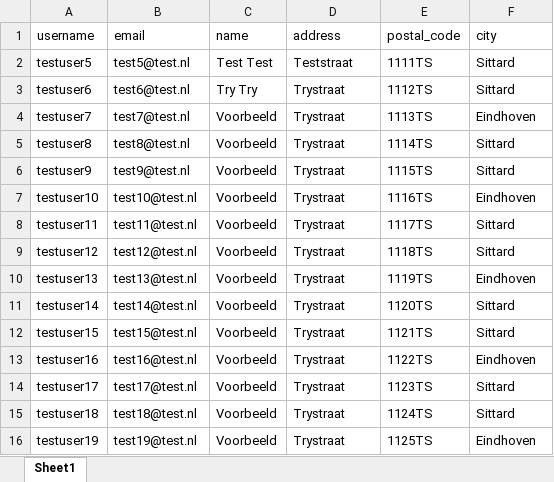
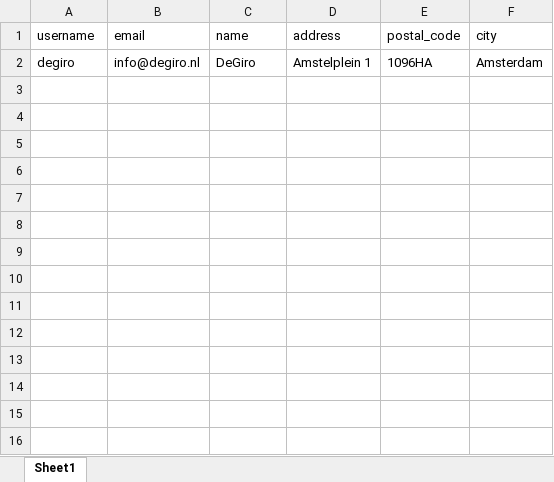
Before and after one commit to tmhbrts/vacit, an Excel workbook: spreadsheet.xlsx, sheet Sheet1, drawn as a sheet; values as stored, in another font and other column widths than the file's, no borders; removed rows and columns are numbered as before the commit, all else as after; the diff names each change by its address in the sheet, - before the commit and + after, or states it on an @@ line.

```diff
--- a/spreadsheet.xlsx (sheet Sheet1)
+++ b/spreadsheet.xlsx (sheet Sheet1)
-row 2: testuser5 | test5@test.nl | Test Test | Teststraat | 1111TS | Sittard
-row 3: testuser6 | test6@test.nl | Try Try | Trystraat | 1112TS | Sittard
-row 4: testuser7 | test7@test.nl | Voorbeeld | Trystraat | 1113TS | Eindhoven
-row 5: testuser8 | test8@test.nl | Voorbeeld | Trystraat | 1114TS | Sittard
-row 6: testuser9 | test9@test.nl | Voorbeeld | Trystraat | 1115TS | Sittard
-row 7: testuser10 | test10@test.nl | Voorbeeld | Trystraat | 1116TS | Eindhoven
-row 8: testuser11 | test11@test.nl | Voorbeeld | Trystraat | 1117TS | Sittard
-row 9: testuser12 | test12@test.nl | Voorbeeld | Trystraat | 1118TS | Sittard
-row 10: testuser13 | test13@test.nl | Voorbeeld | Trystraat | 1119TS | Eindhoven
-row 11: testuser14 | test14@test.nl | Voorbeeld | Trystraat | 1120TS | Sittard
-row 12: testuser15 | test15@test.nl | Voorbeeld | Trystraat | 1121TS | Sittard
-row 13: testuser16 | test16@test.nl | Voorbeeld | Trystraat | 1122TS | Eindhoven
-row 14: testuser17 | test17@test.nl | Voorbeeld | Trystraat | 1123TS | Sittard
-row 15: testuser18 | test18@test.nl | Voorbeeld | Trystraat | 1124TS | Sittard
-row 16: testuser19 | test19@test.nl | Voorbeeld | Trystraat | 1125TS | Eindhoven
+row 2: degiro | info@degiro.nl | DeGiro | Amstelplein 1 | 1096HA | Amsterdam
```
Also changed, not shown: 7 other files.
